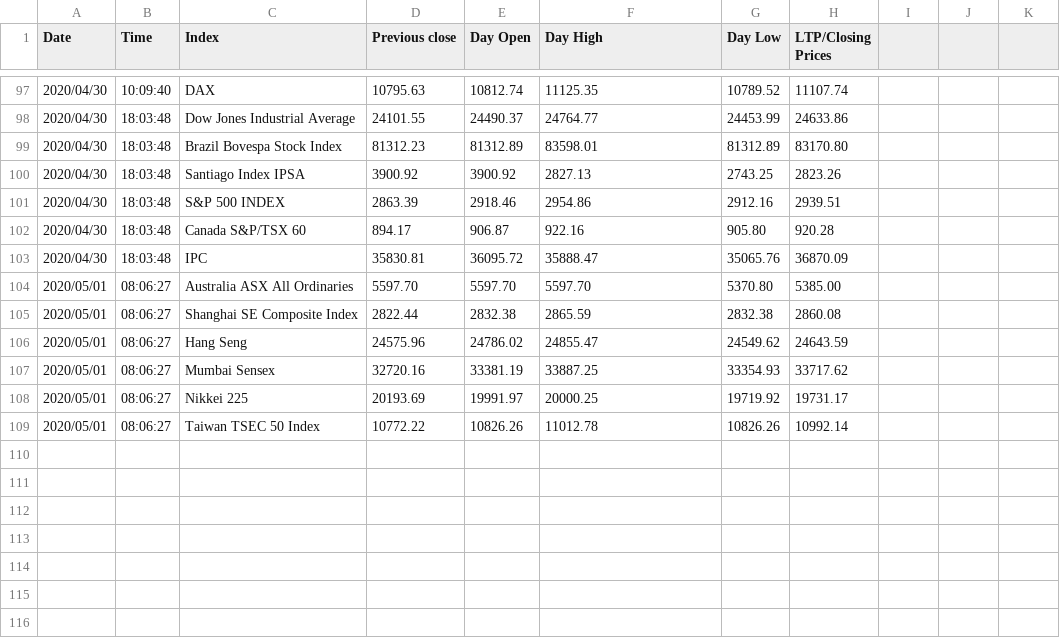
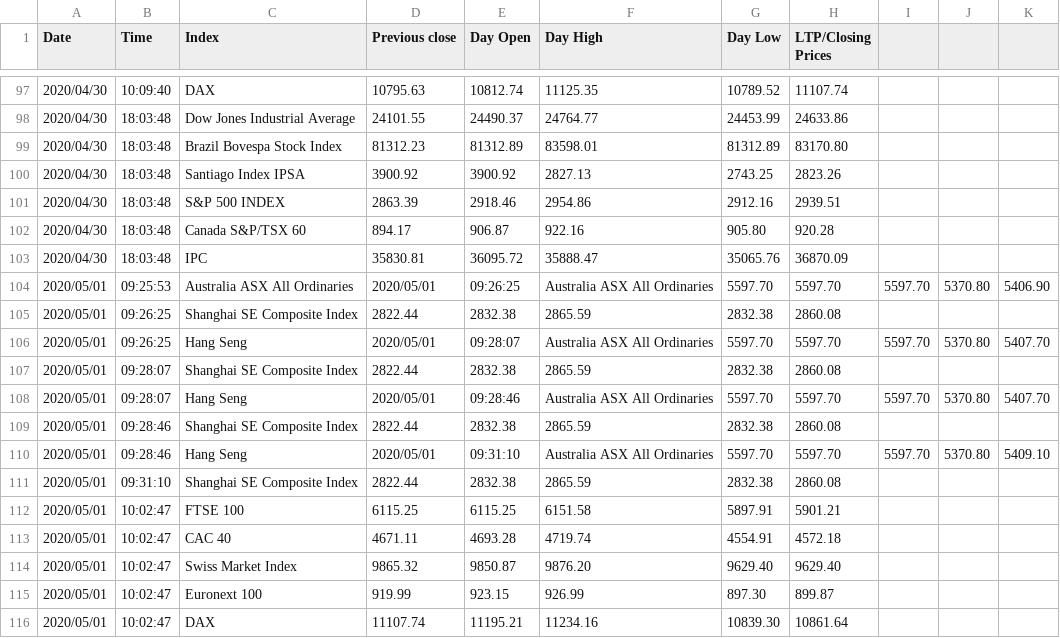
Before and after one commit to akshatz/Stock-Scraping, a CSV file: market_trend.csv, drawn as a sheet; only a part is shown, gaps mark what is left out.

```diff
--- a/market_trend.csv
+++ b/market_trend.csv
@@ -103,7 +103,14 @@ Date, Time, Index, Previous close, Day Open, Day High, Day Low, LTP/Closing Pric
 2020/04/30,18:03:48,IPC,35830.81,36095.72,35888.47,35065.76,36870.09
-2020/05/01,08:06:27,Australia ASX All Ordinaries,5597.70,5597.70,5597.70,5370.80,5385.00
-2020/05/01,08:06:27,Shanghai SE Composite Index,2822.44,2832.38,2865.59,2832.38,2860.08
-2020/05/01,08:06:27,Hang Seng,24575.96,24786.02,24855.47,24549.62,24643.59
-2020/05/01,08:06:27,Mumbai Sensex,32720.16,33381.19,33887.25,33354.93,33717.62
-2020/05/01,08:06:27,Nikkei 225,20193.69,19991.97,20000.25,19719.92,19731.17
-2020/05/01,08:06:27,Taiwan TSEC 50 Index,10772.22,10826.26,11012.78,10826.26,10992.14
+2020/05/01,09:25:53,Australia ASX All Ordinaries,2020/05/01,09:26:25,Australia ASX All Ordinaries,5597.70,5597.70,5597.70,5370.80,5406.90
+2020/05/01,09:26:25,Shanghai SE Composite Index,2822.44,2832.38,2865.59,2832.38,2860.08
+2020/05/01,09:26:25,Hang Seng,2020/05/01,09:28:07,Australia ASX All Ordinaries,5597.70,5597.70,5597.70,5370.80,5407.70
+2020/05/01,09:28:07,Shanghai SE Composite Index,2822.44,2832.38,2865.59,2832.38,2860.08
+2020/05/01,09:28:07,Hang Seng,2020/05/01,09:28:46,Australia ASX All Ordinaries,5597.70,5597.70,5597.70,5370.80,5407.70
+2020/05/01,09:28:46,Shanghai SE Composite Index,2822.44,2832.38,2865.59,2832.38,2860.08
+2020/05/01,09:28:46,Hang Seng,2020/05/01,09:31:10,Australia ASX All Ordinaries,5597.70,5597.70,5597.70,5370.80,5409.10
+2020/05/01,09:31:10,Shanghai SE Composite Index,2822.44,2832.38,2865.59,2832.38,2860.08
+2020/05/01,10:02:47,FTSE 100,6115.25,6115.25,6151.58,5897.91,5901.21
+2020/05/01,10:02:47,CAC 40,4671.11,4693.28,4719.74,4554.91,4572.18
+2020/05/01,10:02:47,Swiss Market Index,9865.32,9850.87,9876.20,9629.40,9629.40
+2020/05/01,10:02:47,Euronext 100,919.99,923.15,926.99,897.30,899.87
+2020/05/01,10:02:47,DAX,11107.74,11195.21,11234.16,10839.30,10861.64
```
Also changed, not shown: market_trend_copy.csv, 2 other files.
